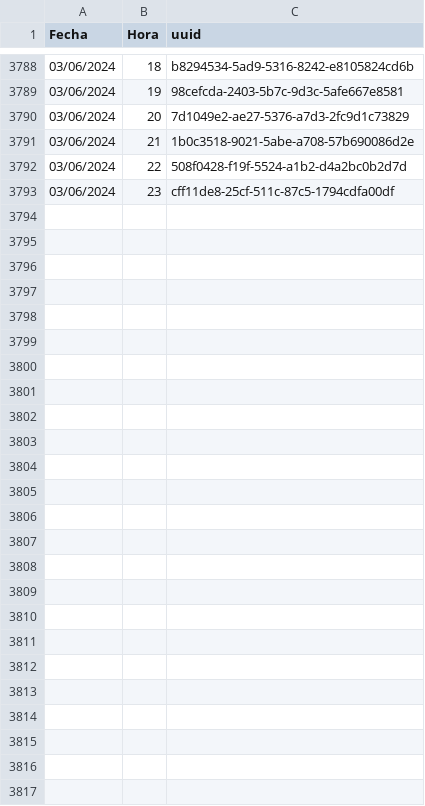
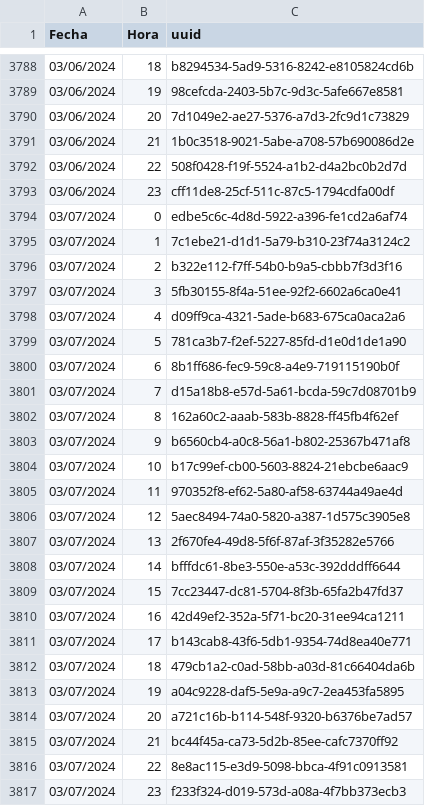
Before and after one commit to pedrosanhueza/geologer, a CSV file: data/DATE_HOUR_UUID.csv, drawn as a sheet; only a part is shown, gaps mark what is left out; the diff names each change by its address in the sheet, - before the commit and + after, or states it on an @@ line.

Commit message:
Committing CSV file

```diff
--- a/data/DATE_HOUR_UUID.csv
+++ b/data/DATE_HOUR_UUID.csv
+row 3794: 03/07/2024 | 0 | edbe5c6c-4d8d-5922-a396-fe1cd2a6af74
+row 3795: 03/07/2024 | 1 | 7c1ebe21-d1d1-5a79-b310-23f74a3124c2
+row 3796: 03/07/2024 | 2 | b322e112-f7ff-54b0-b9a5-cbbb7f3d3f16
+row 3797: 03/07/2024 | 3 | 5fb30155-8f4a-51ee-92f2-6602a6ca0e41
+row 3798: 03/07/2024 | 4 | d09ff9ca-4321-5ade-b683-675ca0aca2a6
+row 3799: 03/07/2024 | 5 | 781ca3b7-f2ef-5227-85fd-d1e0d1de1a90
+row 3800: 03/07/2024 | 6 | 8b1ff686-fec9-59c8-a4e9-719115190b0f
+row 3801: 03/07/2024 | 7 | d15a18b8-e57d-5a61-bcda-59c7d08701b9
+row 3802: 03/07/2024 | 8 | 162a60c2-aaab-583b-8828-ff45fb4f62ef
+row 3803: 03/07/2024 | 9 | b6560cb4-a0c8-56a1-b802-25367b471af8
+row 3804: 03/07/2024 | 10 | b17c99ef-cb00-5603-8824-21ebcbe6aac9
+row 3805: 03/07/2024 | 11 | 970352f8-ef62-5a80-af58-63744a49ae4d
+row 3806: 03/07/2024 | 12 | 5aec8494-74a0-5820-a387-1d575c3905e8
+row 3807: 03/07/2024 | 13 | 2f670fe4-49d8-5f6f-87af-3f35282e5766
+row 3808: 03/07/2024 | 14 | bfffdc61-8be3-550e-a53c-392dddff6644
+row 3809: 03/07/2024 | 15 | 7cc23447-dc81-5704-8f3b-65fa2b47fd37
+row 3810: 03/07/2024 | 16 | 42d49ef2-352a-5f71-bc20-31ee94ca1211
+row 3811: 03/07/2024 | 17 | b143cab8-43f6-5db1-9354-74d8ea40e771
+row 3812: 03/07/2024 | 18 | 479cb1a2-c0ad-58bb-a03d-81c66404da6b
+row 3813: 03/07/2024 | 19 | a04c9228-daf5-5e9a-a9c7-2ea453fa5895
+row 3814: 03/07/2024 | 20 | a721c16b-b114-548f-9320-b6376be7ad57
+row 3815: 03/07/2024 | 21 | bc44f45a-ca73-5d2b-85ee-cafc7370ff92
+row 3816: 03/07/2024 | 22 | 8e8ac115-e3d9-5098-bbca-4f91c0913581
+row 3817: 03/07/2024 | 23 | f233f324-d019-573d-a08a-4f7bb373ecb3
```
